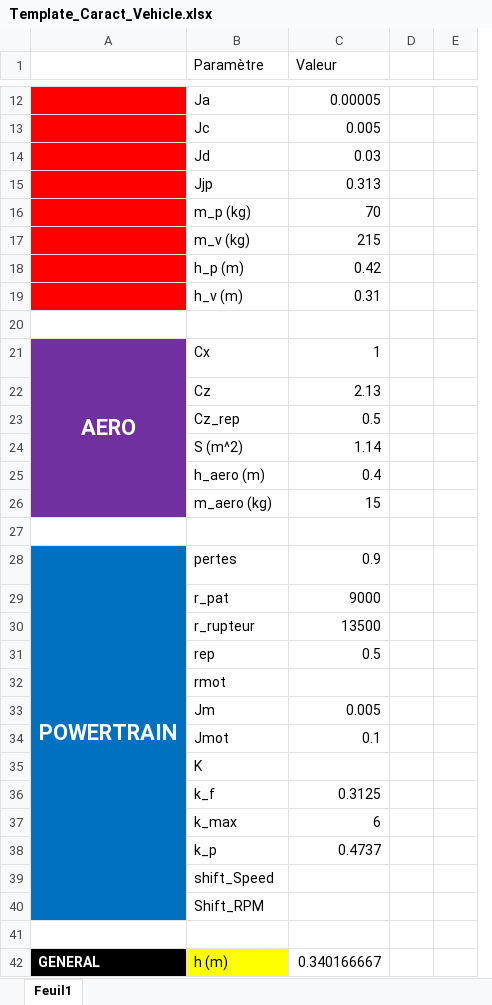
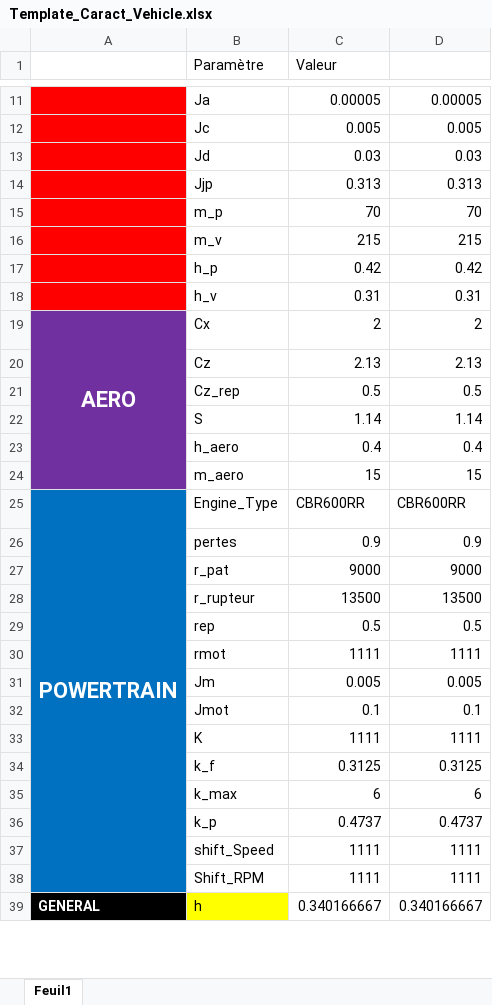
Before and after one commit to EOSCogniton/Intergen, an Excel workbook: 02_Modèles/Lap_Time_Model/04_Appli/Template_Caract_Vehicle.xlsx, sheet Feuil1, drawn as a sheet; only a part is shown, gaps mark what is left out; values as stored, in another font and other column widths than the file's, no borders; removed rows and columns are numbered as before the commit, all else as after; the diff covers the shown part only; the diff names each change by its address in the sheet, - before the commit and + after, or states it on an @@ line.

Commit message:
Calcul des points à chaque épreuves et modification de l'appli

```diff
--- a/02_Modèles/Lap_Time_Model/04_Appli/Template_Caract_Vehicle.xlsx (sheet Feuil1)
+++ b/02_Modèles/Lap_Time_Model/04_Appli/Template_Caract_Vehicle.xlsx (sheet Feuil1)
-column D, empty
-column E, empty
+column D, rows 11-39: 0.00005 | 0.005 | 0.03 | 0.313 | 70 | 215 | 0.42 | 0.31 | 2 | 2.13 | 0.5 | 1.14 | 0.4 | 15 | CBR600RR | 0.9 | 9000 | 13500 | 0.5 | 1111 | 0.005 | 0.1 | 1111 | 0.3125 | 6 | 0.4737 | 1111 | 1111 | 0.340166667
-B15 (Paramètre): m_p (kg)
+B15 (Paramètre): m_p
-B16 (Paramètre): m_v (kg)
+B16 (Paramètre): m_v
-B17 (Paramètre): h_p (m)
+B17 (Paramètre): h_p
-B18 (Paramètre): h_v (m)
+B18 (Paramètre): h_v
-row 20: (empty)
-C19 (Valeur): 1
+C19 (Valeur): 2
-B22 (Paramètre): S (m^2)
+B22 (Paramètre): S
-B23 (Paramètre): h_aero (m)
+B23 (Paramètre): h_aero
-B24 (Paramètre): m_aero (kg)
+B24 (Paramètre): m_aero
-row 25: (empty)
+row 25: POWERTRAIN | Engine_Type | CBR600RR | CBR600RR
-A25 fill: none
+A25 fill: #0070C0
+A25:A38 merged
-A26: POWERTRAIN
+A26: (empty)
-A28:A40 merged
-C30 (Valeur): (empty)
+C30 (Valeur): 1111
-C33 (Valeur): (empty)
+C33 (Valeur): 1111
-C37:C38 (Valeur): (empty)
+C37:C38 (Valeur): 1111
-row 41: (empty)
-B39 (Paramètre): h (m)
+B39 (Paramètre): h
```
Also changed, not shown: 1 removed row and 6 edited cells elsewhere in this sheet, formulas that keep their value, 02_Modèles/Lap_Time_Model/01_Simple_Model/Comparaison_Model.xlsx, 02_Modèles/Lap_Time_Model/01_Simple_Model/Template_Caract_Vehicle.xlsx, 17 other files.
